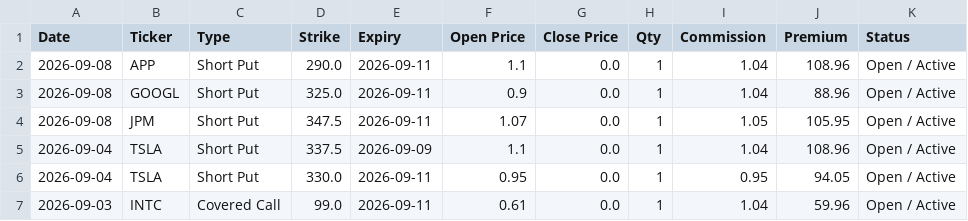
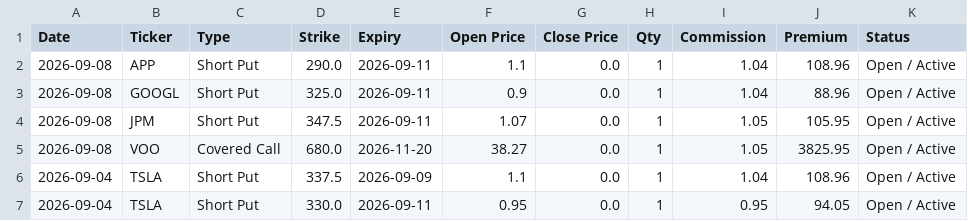
Before and after one commit to wongtszzz/luckylab, a CSV file: lucky_ledger.csv, drawn as a sheet; only a part is shown; the shorter side is filled out with more unchanged rows; the diff names each change by its address in the sheet, - before the commit and + after, or states it on an @@ line.

Commit message:
Ledger Auto-Sync: 2026-09-08 15:43:19

```diff
--- a/lucky_ledger.csv
+++ b/lucky_ledger.csv
+row 5: 2026-09-08 | VOO | Covered Call | 680.0 | 2026-11-20 | 38.27 | 0.0 | 1 | 1.05 | 3825.95 | Open / Active
```
